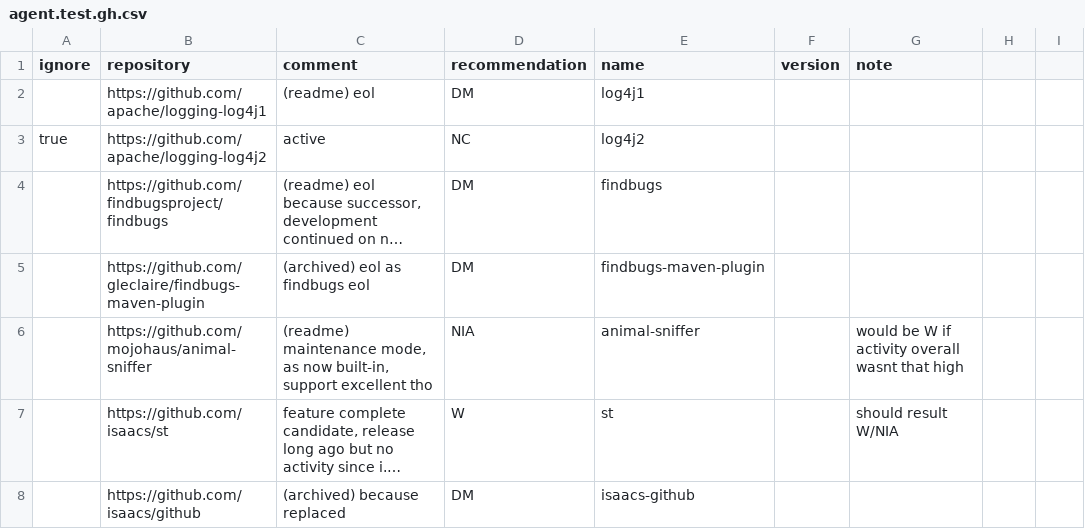
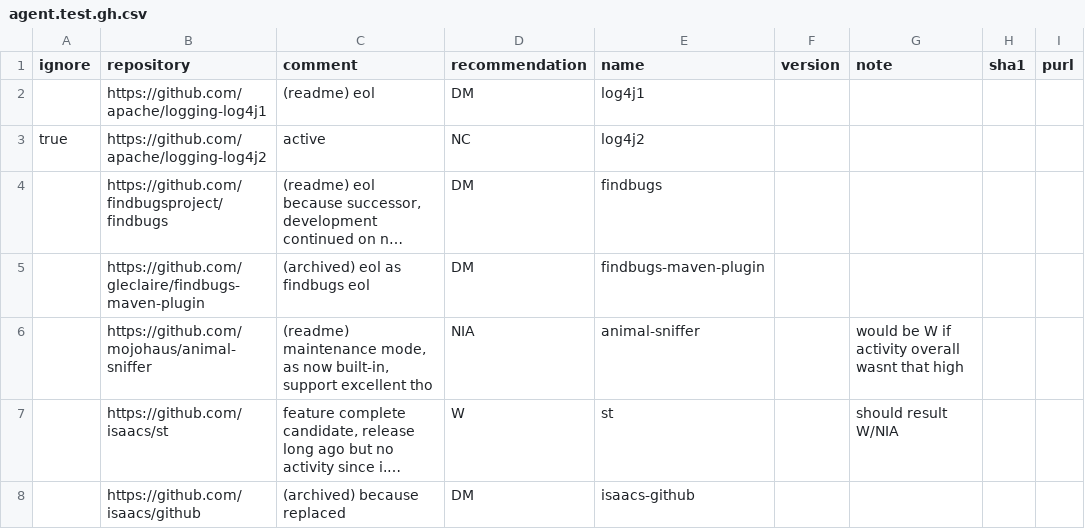
Before and after one commit to a-grasso/deprec, a CSV file: agent.test.gh.csv, drawn as a sheet; only a part is shown; long unchanged cells end in …; the diff names each change by its address in the sheet, - before the commit and + after, or states it on an @@ line.

```diff
--- a/agent.test.gh.csv
+++ b/agent.test.gh.csv
-H1: (empty)
+H1: sha1
-I1: (empty)
+I1: purl
```
Also changed, not shown: 24 other files.
